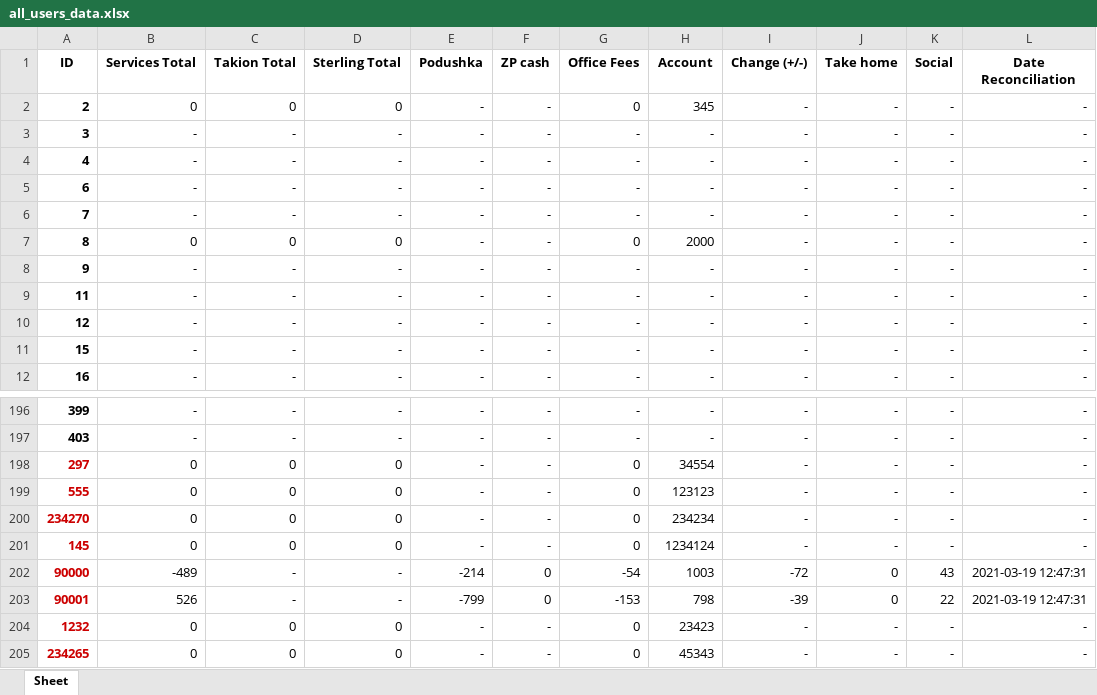
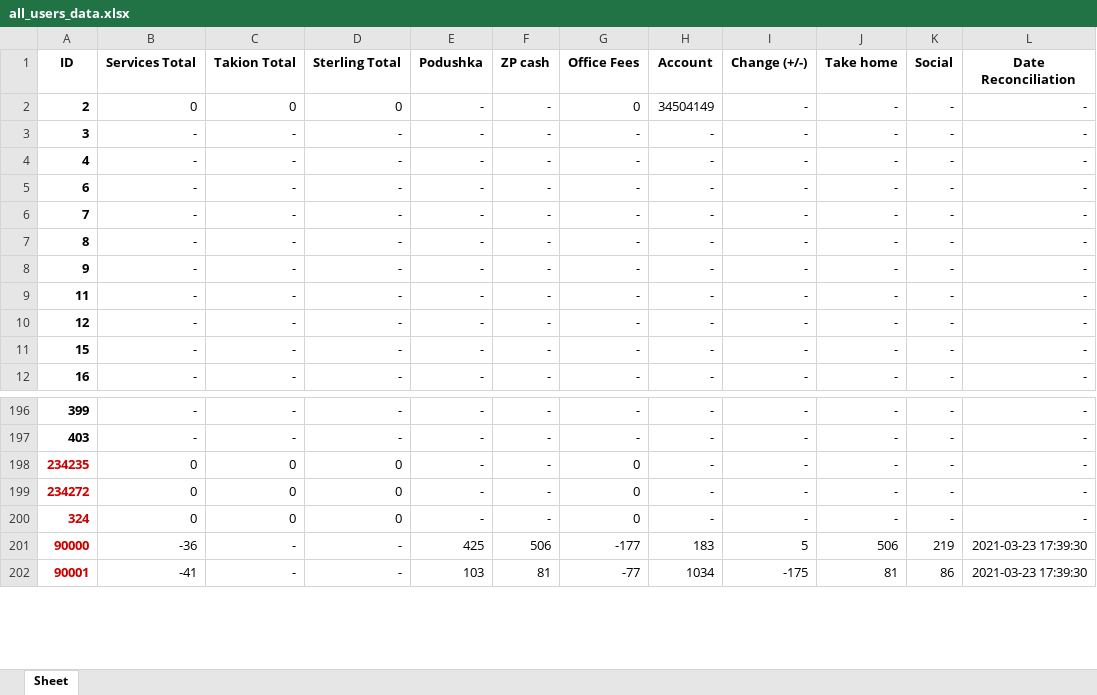
Before and after one commit to A-Zorg/msw_api, an Excel workbook: base/data_set/all_users_data.xlsx, sheet Sheet, drawn as a sheet; only a part is shown, gaps mark what is left out; values as stored, in another font and other column widths than the file's, no borders; removed rows and columns are numbered as before the commit, all else as after; the diff covers the shown part only; the diff names each change by its address in the sheet, - before the commit and + after, or states it on an @@ line.

```diff
--- a/base/data_set/all_users_data.xlsx (sheet Sheet)
+++ b/base/data_set/all_users_data.xlsx (sheet Sheet)
-H2 (Account): 345
+H2 (Account): 34504149
-B7 (Services Total): 0
+B7 (Services Total): -
-C7 (Takion Total): 0
+C7 (Takion Total): -
-D7 (Sterling Total): 0
+D7 (Sterling Total): -
-G7 (Office Fees): 0
+G7 (Office Fees): -
-H7 (Account): 2000
+H7 (Account): -
-A198 (ID): 297
+A198 (ID): 234235
-H198 (Account): 34554
+H198 (Account): -
-A199 (ID): 555
+A199 (ID): 234272
-H199 (Account): 123123
+H199 (Account): -
-A200 (ID): 234270
+A200 (ID): 324
-H200 (Account): 234234
+H200 (Account): -
-row 201: 145 | 0 | 0 | 0 | - | - | 0 | 1234124 | - | - | - | -
-B201 (Services Total): -489
+B201 (Services Total): -36
-E201 (Podushka): -214
+E201 (Podushka): 425
-F201 (ZP cash): 0
+F201 (ZP cash): 506
-G201 (Office Fees): -54
+G201 (Office Fees): -177
-H201 (Account): 1003
+H201 (Account): 183
-I201 (Change (+/-)): -72
+I201 (Change (+/-)): 5
-J201 (Take home): 0
+J201 (Take home): 506
-K201 (Social): 43
+K201 (Social): 219
-L201:L202 (Date Reconciliation): 2021-03-19 12:47:31
+L201:L202 (Date Reconciliation): 2021-03-23 17:39:30
-B202 (Services Total): 526
+B202 (Services Total): -41
-E202 (Podushka): -799
+E202 (Podushka): 103
-F202 (ZP cash): 0
+F202 (ZP cash): 81
-G202 (Office Fees): -153
+G202 (Office Fees): -77
-H202 (Account): 798
+H202 (Account): 1034
-I202 (Change (+/-)): -39
+I202 (Change (+/-)): -175
-J202 (Take home): 0
+J202 (Take home): 81
-K202 (Social): 22
+K202 (Social): 86
-row 204: 1232 | 0 | 0 | 0 | - | - | 0 | 23423 | - | - | - | -
-row 205: 234265 | 0 | 0 | 0 | - | - | 0 | 45343 | - | - | - | -
```
Also changed, not shown: 15 added rows, 23 removed rows and 42 edited cells elsewhere in this sheet, base/data_set/account_data.xlsx, base/data_set/account_data_template.xlsx, 53 other files.
